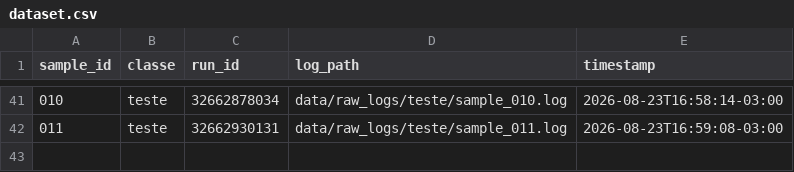
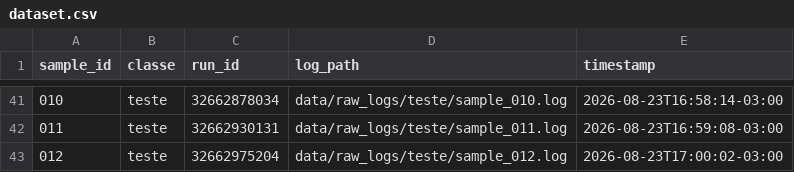
Before and after one commit to GeovaniRdS/auto-triagem, a CSV file: data/dataset.csv, drawn as a sheet; only a part is shown, gaps mark what is left out.

```diff
--- a/data/dataset.csv
+++ b/data/dataset.csv
@@ -42 +42,2 @@ sample_id,classe,run_id,log_path,timestamp
 011,teste,32662930131,data/raw_logs/teste/sample_011.log,2026-08-23T16:59:08-03:00
+012,teste,32662975204,data/raw_logs/teste/sample_012.log,2026-08-23T17:00:02-03:00
```
Also changed, not shown: 2 other files.
